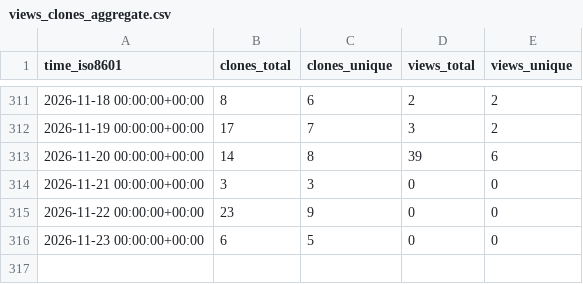
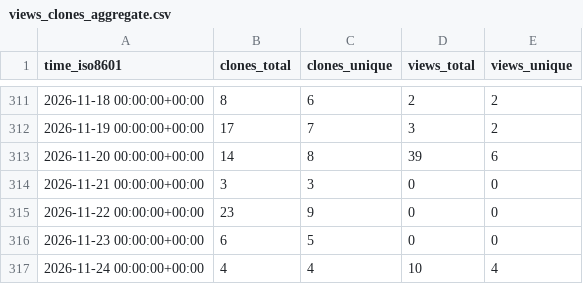
Before and after one commit to coonwg1/ezscore, a CSV file: coonwg1/ezscore/ghrs-data/views_clones_aggregate.csv, drawn as a sheet; only a part is shown, gaps mark what is left out.

```diff
--- a/coonwg1/ezscore/ghrs-data/views_clones_aggregate.csv
+++ b/coonwg1/ezscore/ghrs-data/views_clones_aggregate.csv
@@ -316 +316,2 @@ time_iso8601,clones_total,clones_unique,views_total,views_unique
 2026-11-23 00:00:00+00:00,6,5,0,0
+2026-11-24 00:00:00+00:00,4,4,10,4
```
Also changed, not shown: 1 other file.
